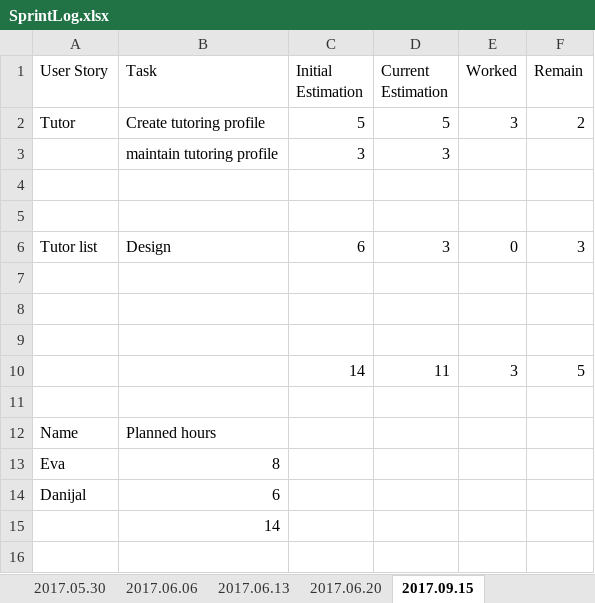
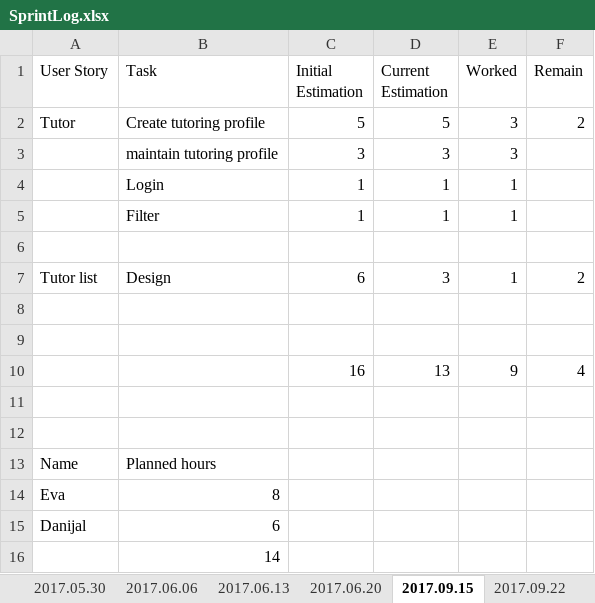
Before and after one commit to Eva0410/Nachhilfeboerse, an Excel workbook: 01_Planning/SprintLog.xlsx, sheet 2017.09.15, drawn as a sheet; values as stored, in another font and other column widths than the file's, no borders; removed rows and columns are numbered as before the commit, all else as after; the diff names each change by its address in the sheet, - before the commit and + after, or states it on an @@ line.

Commit message:
Neues Login

```diff
--- a/01_Planning/SprintLog.xlsx (sheet 2017.09.15)
+++ b/01_Planning/SprintLog.xlsx (sheet 2017.09.15)
+sheet tab: 2017.09.22
-E3 (Worked): (empty)
+E3 (Worked): 3
+row 4:  | Login | 1 | 1 | 1
+row 5:  | Filter | 1 | 1 | 1
+row 6: (empty)
+row 7: Tutor list | Design | 6 | 3 | 1 | 2
-row 6: Tutor list | Design | 6 | 3 | 0 | 3
+row 10:  |  | 16 | 13 | 9 | 4
-row 8: (empty)
-row 9: (empty)
-row 10:  |  | 14 | 11 | 3 | 5
```
Also changed, not shown: sheet Summary, 01_Planning/ProductBurndown.xlsx, 11 other files.
